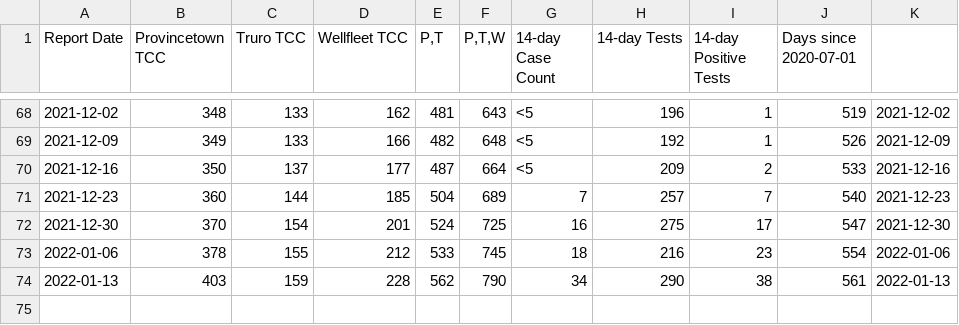
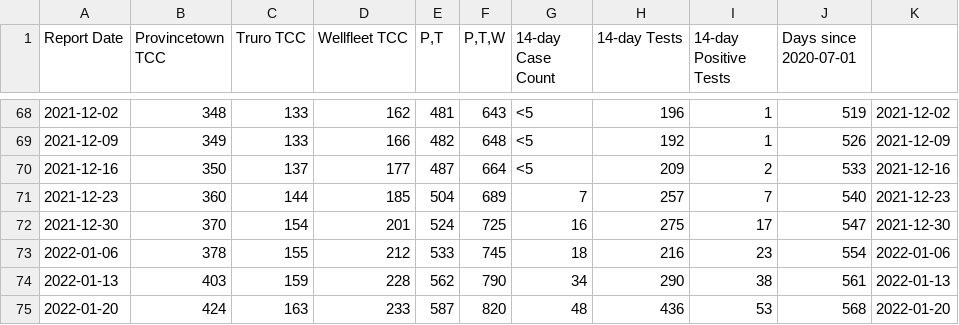
Before and after one commit to capecodder/ptowncases-covid19, a CSV file: massdph-oc.csv, drawn as a sheet; only a part is shown, gaps mark what is left out.

Commit message:
Update MASS.GOV data and PNG.

```diff
--- a/massdph-oc.csv
+++ b/massdph-oc.csv
@@ -74 +74,2 @@ Report Date,Provincetown TCC,Truro TCC,Wellfleet TCC,"P,T","P,T,W",14-day Case C
 2022-01-13,403,159,228,562,790,34,290,38,561,2022-01-13
+2022-01-20,424,163,233,587,820,48,436,53,568,2022-01-20
```
Also changed, not shown: 1 other file.
